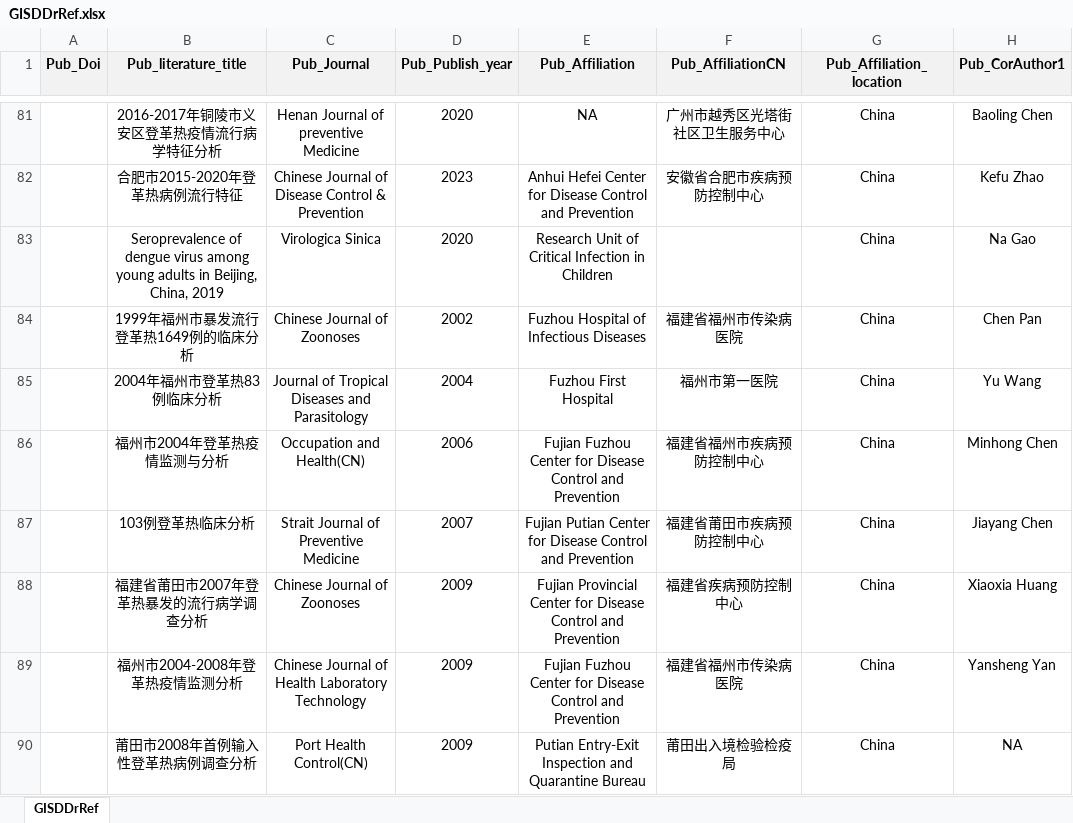
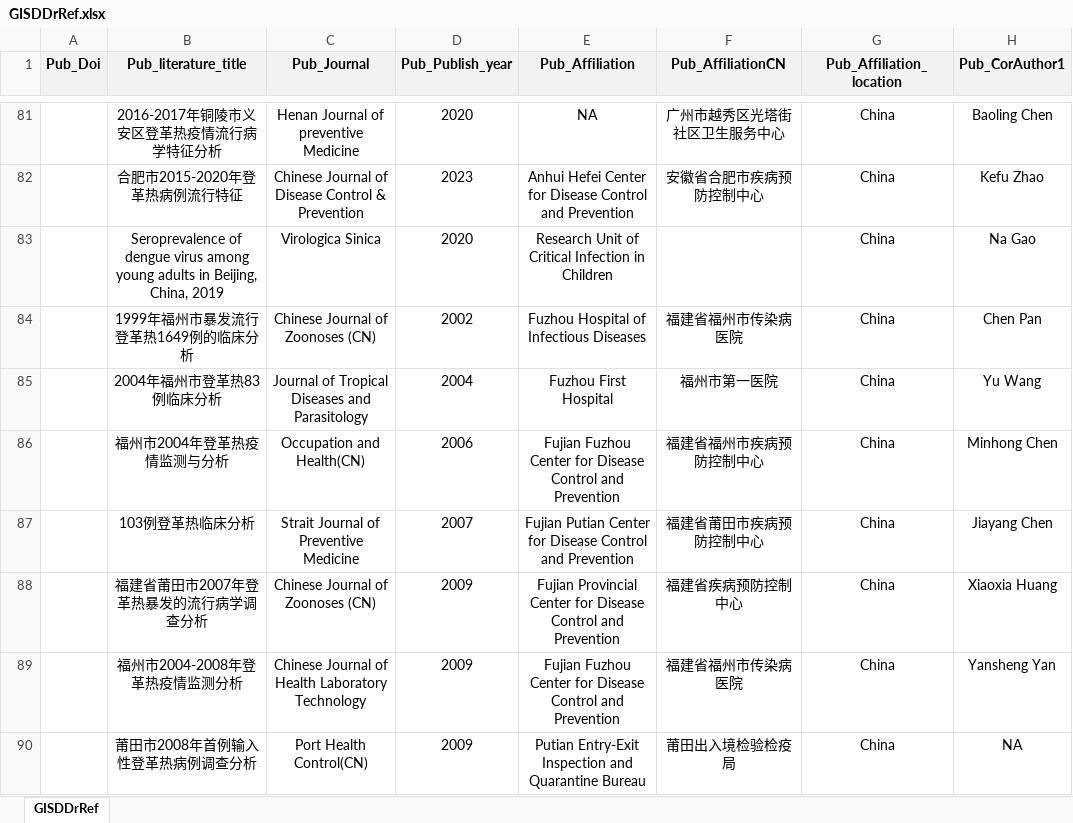
Before and after one commit to GuoXiang9399/GISDDrRef, an Excel workbook: Data/GISDDrRef.xlsx, sheet GISDDrRef, drawn as a sheet; only a part is shown, gaps mark what is left out; values as stored, in another font and other column widths than the file's, no borders; the diff covers the shown part only; the diff names each change by its address in the sheet, - before the commit and + after, or states it on an @@ line.

```diff
--- a/Data/GISDDrRef.xlsx (sheet GISDDrRef)
+++ b/Data/GISDDrRef.xlsx (sheet GISDDrRef)
-C84 (Pub_Journal): Chinese Journal of Zoonoses
+C84 (Pub_Journal): Chinese Journal of Zoonoses (CN)
-C88 (Pub_Journal): Chinese Journal of Zoonoses
+C88 (Pub_Journal): Chinese Journal of Zoonoses (CN)
```
Also changed, not shown: 8 added rows and 24 edited cells elsewhere in this sheet, Data/Loca.GPS.xlsx, 1 other file.
